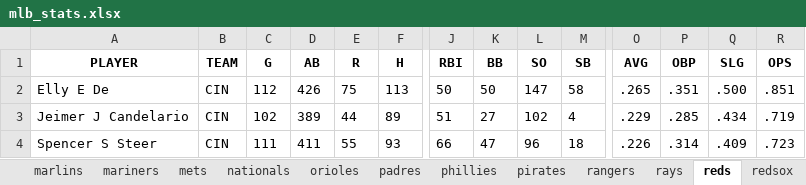
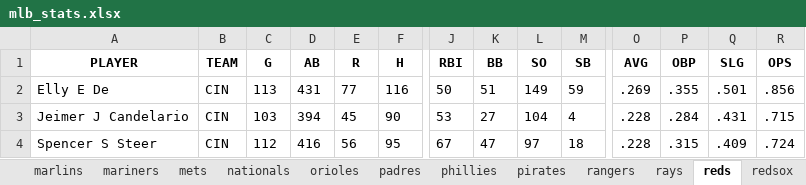
Before and after one commit to MGeary313/Baseball-Data, an Excel workbook: mlb_stats.xlsx, sheet reds, drawn as a sheet; only a part is shown, gaps mark what is left out; values as stored, in another font and other column widths than the file's, no borders; the diff covers the shown part only; the diff names each change by its address in the sheet, - before the commit and + after, or states it on an @@ line.

```diff
--- a/mlb_stats.xlsx (sheet reds)
+++ b/mlb_stats.xlsx (sheet reds)
-C2 (G): 112
+C2 (G): 113
-D2 (AB): 426
+D2 (AB): 431
-E2 (R): 75
+E2 (R): 77
-F2 (H): 113
+F2 (H): 116
-K2 (BB): 50
+K2 (BB): 51
-L2 (SO): 147
+L2 (SO): 149
-M2 (SB): 58
+M2 (SB): 59
-O2 (AVG): .265
+O2 (AVG): .269
-P2 (OBP): .351
+P2 (OBP): .355
-Q2 (SLG): .500
+Q2 (SLG): .501
-R2 (OPS): .851
+R2 (OPS): .856
-C3 (G): 102
+C3 (G): 103
-D3 (AB): 389
+D3 (AB): 394
-E3 (R): 44
+E3 (R): 45
-F3 (H): 89
+F3 (H): 90
-J3 (RBI): 51
+J3 (RBI): 53
-L3 (SO): 102
+L3 (SO): 104
-O3 (AVG): .229
+O3 (AVG): .228
-P3 (OBP): .285
+P3 (OBP): .284
-Q3 (SLG): .434
+Q3 (SLG): .431
-R3 (OPS): .719
+R3 (OPS): .715
-C4 (G): 111
+C4 (G): 112
-D4 (AB): 411
+D4 (AB): 416
-E4 (R): 55
+E4 (R): 56
-F4 (H): 93
+F4 (H): 95
-J4 (RBI): 66
+J4 (RBI): 67
-L4 (SO): 96
+L4 (SO): 97
-O4 (AVG): .226
+O4 (AVG): .228
-P4 (OBP): .314
+P4 (OBP): .315
-R4 (OPS): .723
+R4 (OPS): .724
```
Also changed, not shown: 62 edited cells elsewhere in this sheet, sheet All Players, sheet rays, sheet phillies, sheet mets, sheet dbacks, sheet orioles, 14 more sheets, 2 other files.
